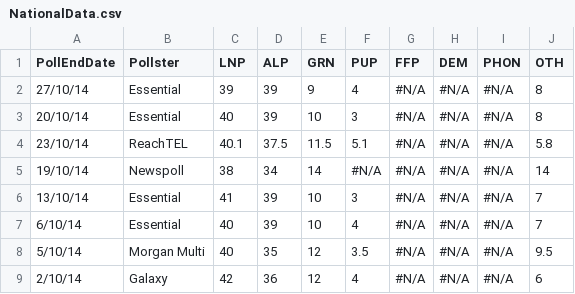
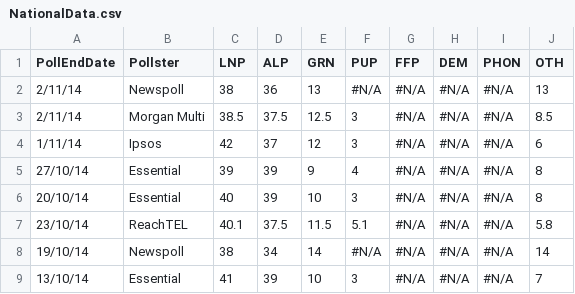
Before and after one commit to PhantomTrend/ptcode, a CSV file: PollingData/NationalData.csv, drawn as a sheet; only a part is shown; the shorter side is filled out with more unchanged rows.

Commit message:
Add Ipsos; resample seat swings

```diff
--- a/PollingData/NationalData.csv
+++ b/PollingData/NationalData.csv
@@ -1,2 +1,5 @@
 PollEndDate,Pollster,LNP,ALP,GRN,PUP,FFP,DEM,PHON,OTH
+2/11/14,Newspoll,38,36,13,#N/A,#N/A,#N/A,#N/A,13
+2/11/14,Morgan Multi,38.5,37.5,12.5,3,#N/A,#N/A,#N/A,8.5
+1/11/14,Ipsos,42,37,12,3,#N/A,#N/A,#N/A,6
 27/10/14,Essential,39,39,9,4,#N/A,#N/A,#N/A,8
```
Also changed, not shown: 5 other files.
